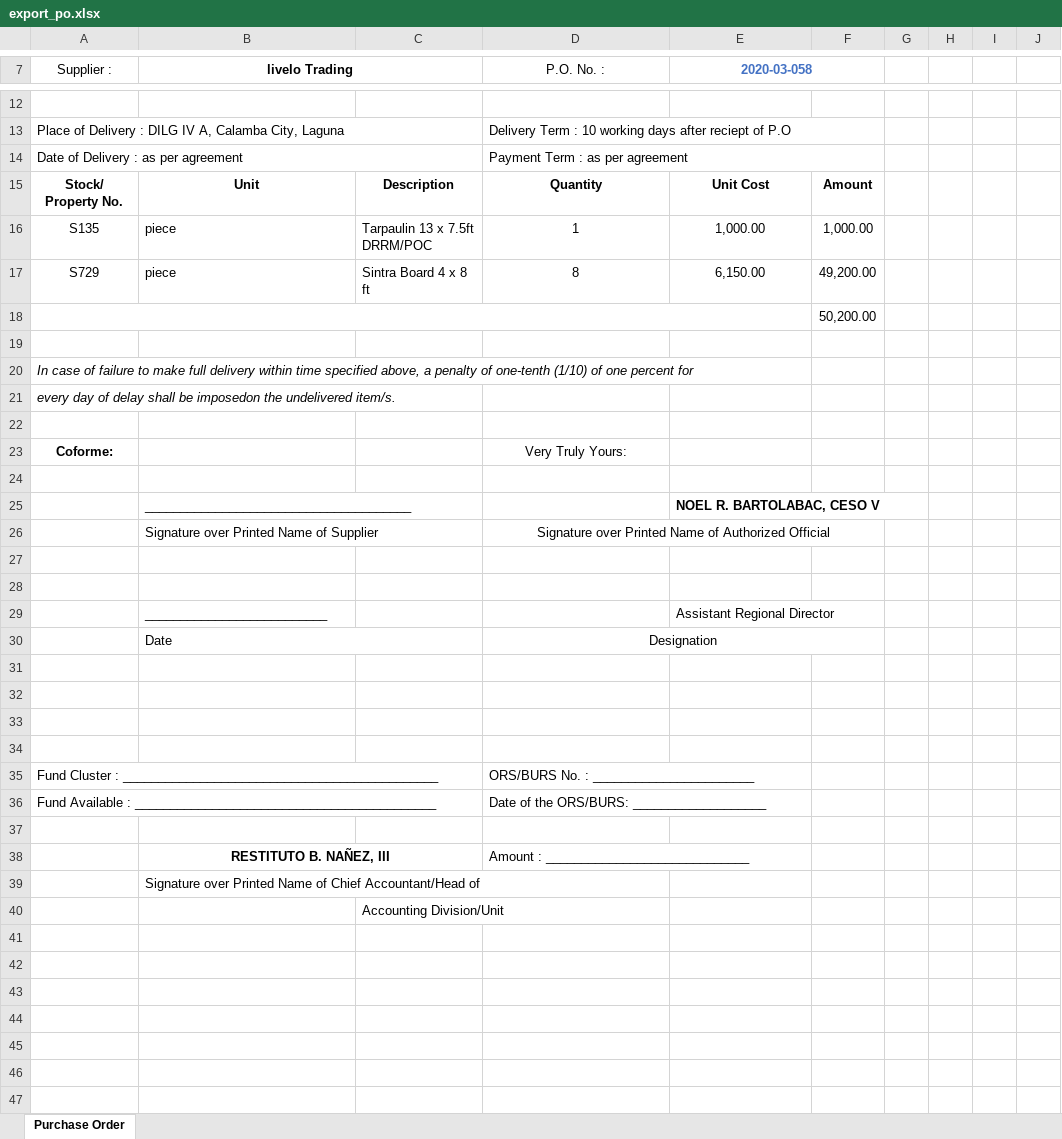
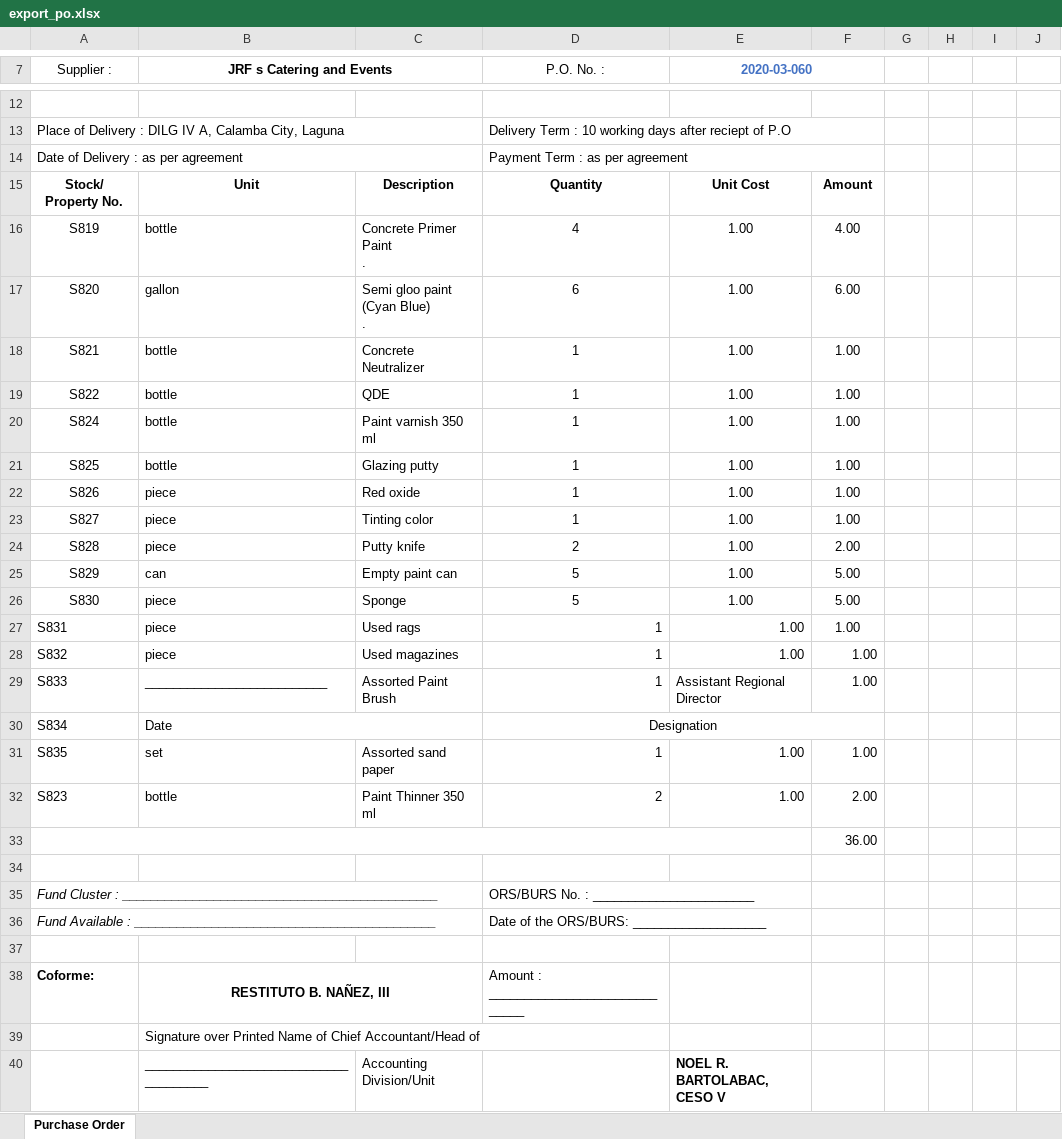
Before and after one commit to princezhian19/fas2020, an Excel workbook: export_po.xlsx, sheet Purchase Order, drawn as a sheet; only a part is shown, gaps mark what is left out; values as stored, in another font and other column widths than the file's, no borders; removed rows and columns are numbered as before the commit, all else as after; rows hold the shown columns only; ↵ is a line break in a cell; the diff covers the shown part only; the diff names each change by its address in the sheet, - before the commit and + after, or states it on an @@ line.

```diff
--- a/export_po.xlsx (sheet Purchase Order)
+++ b/export_po.xlsx (sheet Purchase Order)
-B7: livelo Trading
+B7: JRF s Catering and Events
-E7: 2020-03-058
+E7: 2020-03-060
-row 16: S135 | piece | Tarpaulin 13 x 7.5ft DRRM/POC | 1 | 1,000.00 | 1,000.00
-row 17: S729 | piece | Sintra Board 4 x 8 ft | 8 | 6,150.00 | 49,200.00
-row 18:  |  |  |  |  | 50,200.00
-row 16: (empty)
+row 16: S819 | bottle | Concrete Primer Paint ↵ . | 4 | 1.00 | 4.00
-row 20: In case of failure to make full delivery within time specified above, a penalty of one-tenth (1/10) of one percent for
-row 21: every day of delay shall be imposedon the undelivered item/s.
-row 17: (empty)
+row 17: S820 | gallon | Semi gloo paint (Cyan Blue) ↵ . | 6 | 1.00 | 6.00
-row 23: Coforme: |  |  | Very Truly Yours:
-row 18: (empty)
+row 18: S821 | bottle | Concrete Neutralizer | 1 | 1.00 | 1.00
-row 25:  | ______________________________________ |  |  | NOEL R. BARTOLABAC, CESO V
@@ row 26 moved to row 41: Signature over Printed Name of Supplier @@
-row 19: (empty)
+row 19: S822 | bottle | QDE | 1 | 1.00 | 1.00
-row 20: (empty)
+row 20: S824 | bottle | Paint varnish 350 ml | 1 | 1.00 | 1.00
-row 29:  | __________________________ |  |  | Assistant Regional Director
+row 21: S825 | bottle | Glazing putty | 1 | 1.00 | 1.00
+row 22: S826 | piece | Red oxide | 1 | 1.00 | 1.00
+row 23: S827 | piece | Tinting color | 1 | 1.00 | 1.00
+row 24: S828 | piece | Putty knife | 2 | 1.00 | 2.00
+row 25: S829 | can | Empty paint can | 5 | 1.00 | 5.00
+row 26: S830 | piece | Sponge | 5 | 1.00 | 5.00
+row 27: S831 | piece | Used rags | 1 | 1.00 | 1.00
+row 28: S832 | piece | Used magazines | 1 | 1.00 | 1.00
+row 29: S833 | __________________________ | Assorted Paint Brush | 1 | Assistant Regional Director | 1.00
-A30 (Supplier :): (empty)
+A30 (Supplier :): S834
-row 31: (empty)
+row 31: S835 | set | Assorted sand paper | 1 | 1.00 | 1.00
-row 32: (empty)
+row 32: S823 | bottle | Paint Thinner 350 ml | 2 | 1.00 | 2.00
+A33:E33 merged
-F33: (empty)
+F33: 36.00
-A35:A36 italic: off
+A35:A36 italic: on
-A38 (Supplier :): (empty)
+A38 (Supplier :): Coforme:
-row 40:  |  | Accounting Division/Unit
+row 40:  | ______________________________________ | Accounting Division/Unit |  | NOEL R. BARTOLABAC, CESO V
```
Also changed, not shown: 2 edited cells elsewhere in this sheet, 1 other file.
